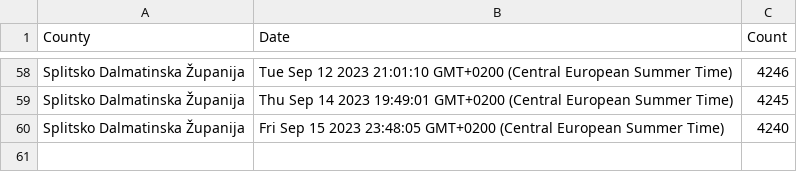
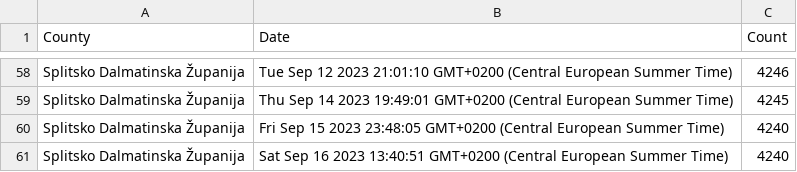
Before and after one commit to curkovicf/real-estate, a CSV file: data/flat/splitsko_dalmatinska_zupanija.csv, drawn as a sheet; only a part is shown, gaps mark what is left out; the diff names each change by its address in the sheet, - before the commit and + after, or states it on an @@ line.

```diff
--- a/data/flat/splitsko_dalmatinska_zupanija.csv
+++ b/data/flat/splitsko_dalmatinska_zupanija.csv
+row 61: Splitsko Dalmatinska Županija | Sat Sep 16 2023 13:40:51 GMT+0200 (Central European Summer Time) | 4240
```
Also changed, not shown: data/flat/grad_zagreb.csv, data/flat/zadarska_zupanija.csv, 3 other files.
